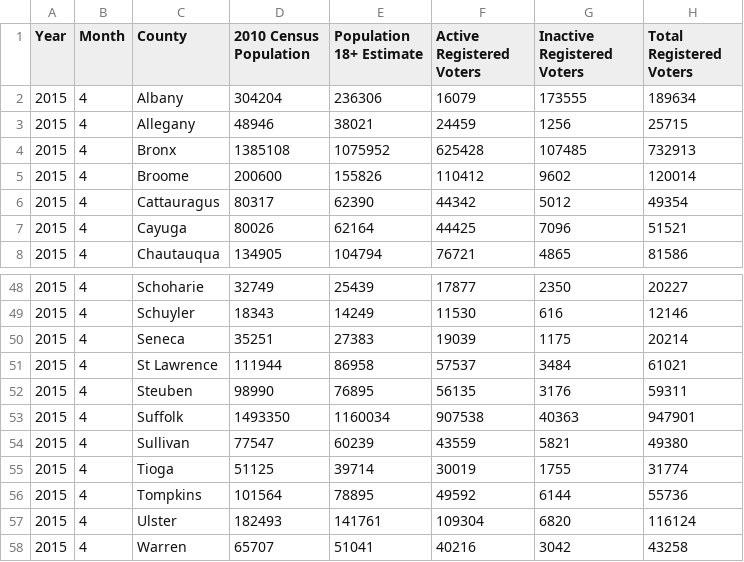
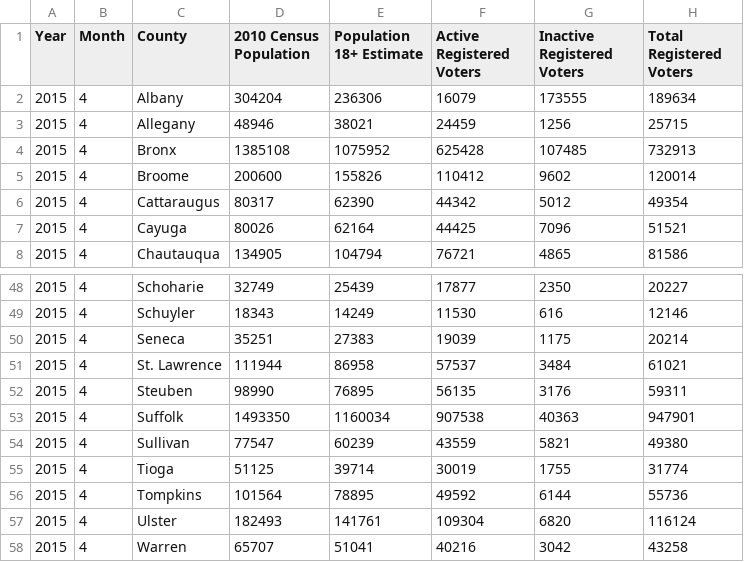
Before and after one commit to macmania/cdsshack_columbia_2015, a CSV file: js/datasets/2015_Voter_Registration_By_County.csv, drawn as a sheet; only a part is shown, gaps mark what is left out.

```diff
--- a/js/datasets/2015_Voter_Registration_By_County.csv
+++ b/js/datasets/2015_Voter_Registration_By_County.csv
@@ -5,3 +5,3 @@ Year,Month,County ,2010 Census Population,Population 18+ Estimate,Active Registe
 2015,4,Broome,200600,155826,110412,9602,120014
-2015,4,Cattauragus,80317,62390,44342,5012,49354
+2015,4,Cattaraugus,80317,62390,44342,5012,49354
 2015,4,Cayuga,80026,62164,44425,7096,51521
@@ -50,3 +50,3 @@ Year,Month,County ,2010 Census Population,Population 18+ Estimate,Active Registe
 2015,4,Seneca,35251,27383,19039,1175,20214
-2015,4,St Lawrence,111944,86958,57537,3484,61021
+2015,4,St. Lawrence,111944,86958,57537,3484,61021
 2015,4,Steuben,98990,76895,56135,3176,59311
```
Also changed, not shown: 1 other file.
